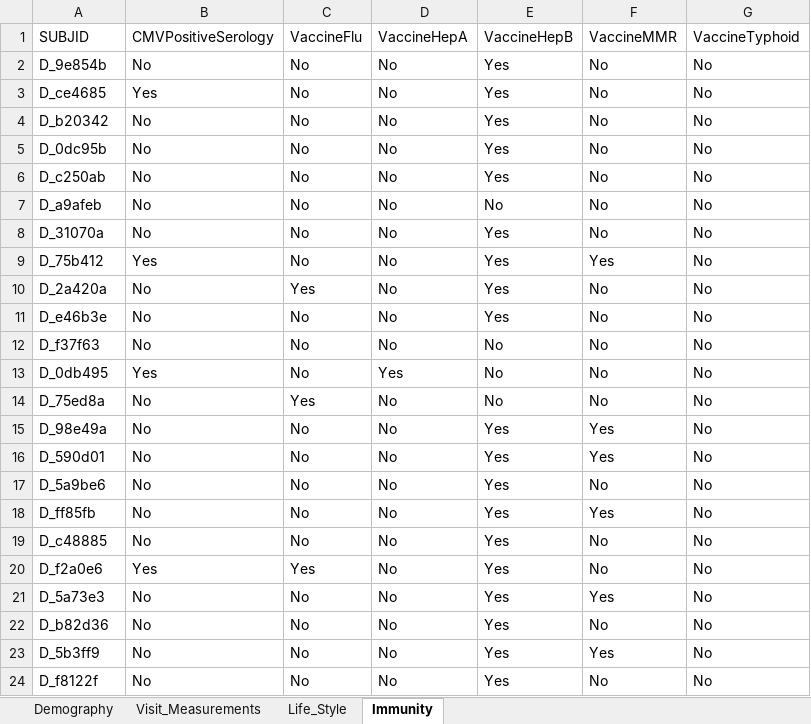
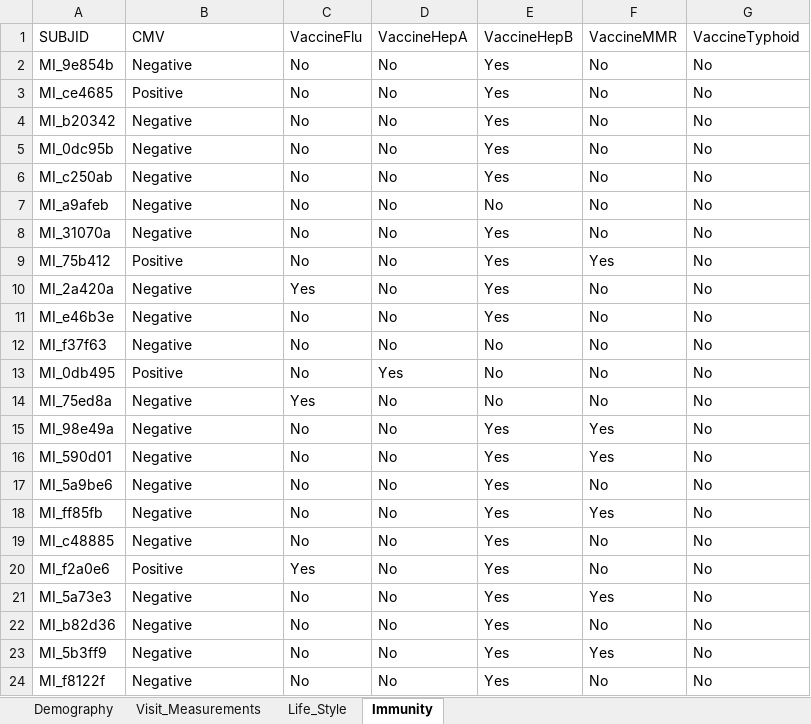
Before and after one commit to datactix/HKUP_R_Workshop_2024, an Excel workbook: data/mi_datasets/eCRF/HKUIP_MI_eCRF.xlsx, sheet Immunity, drawn as a sheet; only a part is shown; values as stored, in another font and other column widths than the file's, no borders; charts and pictures not drawn; the diff covers the shown part only; the diff names each change by its address in the sheet, - before the commit and + after, or states it on an @@ line.

```diff
--- a/data/mi_datasets/eCRF/HKUIP_MI_eCRF.xlsx (sheet Immunity)
+++ b/data/mi_datasets/eCRF/HKUIP_MI_eCRF.xlsx (sheet Immunity)
-B1: CMVPositiveSerology
+B1: CMV
-A2 (SUBJID): D_9e854b
+A2 (SUBJID): MI_9e854b
-B2 (CMV): No
+B2 (CMV): Negative
-A3 (SUBJID): D_ce4685
+A3 (SUBJID): MI_ce4685
-B3 (CMV): Yes
+B3 (CMV): Positive
-A4 (SUBJID): D_b20342
+A4 (SUBJID): MI_b20342
-B4:B8 (CMV): No
+B4:B8 (CMV): Negative
-A5 (SUBJID): D_0dc95b
+A5 (SUBJID): MI_0dc95b
-A6 (SUBJID): D_c250ab
+A6 (SUBJID): MI_c250ab
-A7 (SUBJID): D_a9afeb
+A7 (SUBJID): MI_a9afeb
-A8 (SUBJID): D_31070a
+A8 (SUBJID): MI_31070a
-A9 (SUBJID): D_75b412
+A9 (SUBJID): MI_75b412
-B9 (CMV): Yes
+B9 (CMV): Positive
-A10 (SUBJID): D_2a420a
+A10 (SUBJID): MI_2a420a
-B10:B12 (CMV): No
+B10:B12 (CMV): Negative
-A11 (SUBJID): D_e46b3e
+A11 (SUBJID): MI_e46b3e
-A12 (SUBJID): D_f37f63
+A12 (SUBJID): MI_f37f63
-A13 (SUBJID): D_0db495
+A13 (SUBJID): MI_0db495
-B13 (CMV): Yes
+B13 (CMV): Positive
-A14 (SUBJID): D_75ed8a
+A14 (SUBJID): MI_75ed8a
-B14:B19 (CMV): No
+B14:B19 (CMV): Negative
-A15 (SUBJID): D_98e49a
+A15 (SUBJID): MI_98e49a
-A16 (SUBJID): D_590d01
+A16 (SUBJID): MI_590d01
-A17 (SUBJID): D_5a9be6
+A17 (SUBJID): MI_5a9be6
-A18 (SUBJID): D_ff85fb
+A18 (SUBJID): MI_ff85fb
-A19 (SUBJID): D_c48885
+A19 (SUBJID): MI_c48885
-A20 (SUBJID): D_f2a0e6
+A20 (SUBJID): MI_f2a0e6
-B20 (CMV): Yes
+B20 (CMV): Positive
-A21 (SUBJID): D_5a73e3
+A21 (SUBJID): MI_5a73e3
-B21:B24 (CMV): No
+B21:B24 (CMV): Negative
-A22 (SUBJID): D_b82d36
+A22 (SUBJID): MI_b82d36
-A23 (SUBJID): D_5b3ff9
+A23 (SUBJID): MI_5b3ff9
-A24 (SUBJID): D_f8122f
+A24 (SUBJID): MI_f8122f
```
Also changed, not shown: 1586 edited cells elsewhere in this sheet, sheet Life_Style, sheet Demography, sheet Visit_Measurements, 7 other files.
